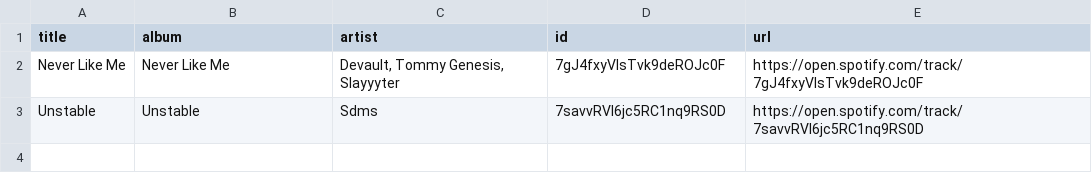
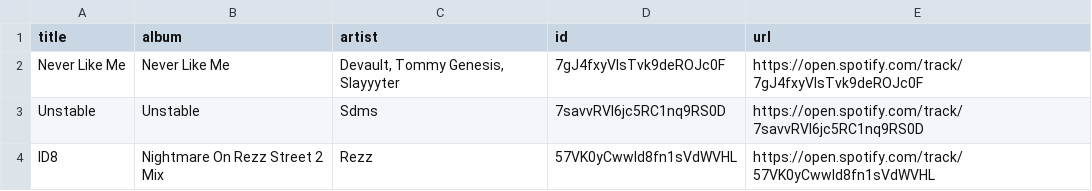
Before and after one commit to unex/dews_beats, a CSV file: playlists/idk2.csv, drawn as a sheet; the diff names each change by its address in the sheet, - before the commit and + after, or states it on an @@ line.

```diff
--- a/playlists/idk2.csv
+++ b/playlists/idk2.csv
+row 4: ID8 | Nightmare On Rezz Street 2 Mix | Rezz | 57VK0yCwwld8fn1sVdWVHL | https://open.spotify.com/track/57VK0yCwwld8fn1sVdWVHL
```
Also changed, not shown: playlists/Dance Classics.csv, playlists/New Music Weekly _ Monstercat.csv, 3 other files.
